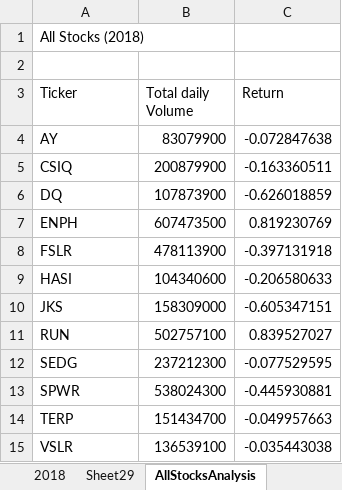
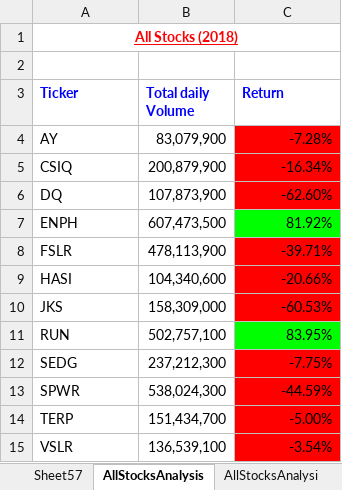
Before and after one commit to Antriksha-kumar/stock-analysis, an Excel workbook: green_stocks.xlsm, sheet AllStocksAnalysis, drawn as a sheet; values as stored, in another font and other column widths than the file's, no borders; the diff names each change by its address in the sheet, - before the commit and + after, or states it on an @@ line.

```diff
--- a/green_stocks.xlsm (sheet AllStocksAnalysis)
+++ b/green_stocks.xlsm (sheet AllStocksAnalysis)
+sheet tab: Sheet57
+sheet tab: AllStocksAnalysi
@@ A1 bold: off → on, underline: off → on, text colour: black → #FF0000, alignment: left → center @@
+A1:C1 merged
@@ A3:C3 bold: off → on, text colour: black → #0000FF @@
-B4 (Total daily Volume): 83079900
+B4 (Total daily Volume): 83,079,900
-C4 (Return): -0.072847638
+C4 (Return): -7.28%
-C4:C6 fill: none
+C4:C6 fill: #FF0000
-B5 (Total daily Volume): 200879900
+B5 (Total daily Volume): 200,879,900
-C5 (Return): -0.163360511
+C5 (Return): -16.34%
-B6 (Total daily Volume): 107873900
+B6 (Total daily Volume): 107,873,900
-C6 (Return): -0.626018859
+C6 (Return): -62.60%
-B7 (Total daily Volume): 607473500
+B7 (Total daily Volume): 607,473,500
-C7 (Return): 0.819230769
+C7 (Return): 81.92%
-C7 fill: none
+C7 fill: #00FF00
-B8 (Total daily Volume): 478113900
+B8 (Total daily Volume): 478,113,900
-C8 (Return): -0.397131918
+C8 (Return): -39.71%
-C8:C10 fill: none
+C8:C10 fill: #FF0000
-B9 (Total daily Volume): 104340600
+B9 (Total daily Volume): 104,340,600
-C9 (Return): -0.206580633
+C9 (Return): -20.66%
-B10 (Total daily Volume): 158309000
+B10 (Total daily Volume): 158,309,000
-C10 (Return): -0.605347151
+C10 (Return): -60.53%
-B11 (Total daily Volume): 502757100
+B11 (Total daily Volume): 502,757,100
-C11 (Return): 0.839527027
+C11 (Return): 83.95%
-C11 fill: none
+C11 fill: #00FF00
-B12 (Total daily Volume): 237212300
+B12 (Total daily Volume): 237,212,300
-C12 (Return): -0.077529595
+C12 (Return): -7.75%
-C12:C15 fill: none
+C12:C15 fill: #FF0000
-B13 (Total daily Volume): 538024300
+B13 (Total daily Volume): 538,024,300
-C13 (Return): -0.445930881
+C13 (Return): -44.59%
-B14 (Total daily Volume): 151434700
+B14 (Total daily Volume): 151,434,700
-C14 (Return): -0.049957663
+C14 (Return): -5.00%
-B15 (Total daily Volume): 136539100
+B15 (Total daily Volume): 136,539,100
-C15 (Return): -0.035443038
+C15 (Return): -3.54%
```
Also changed, not shown: other sheet tabs.
